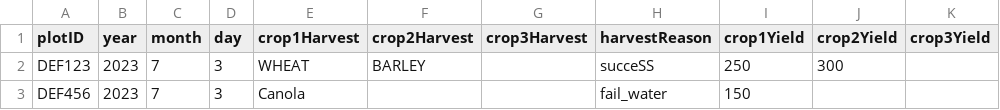
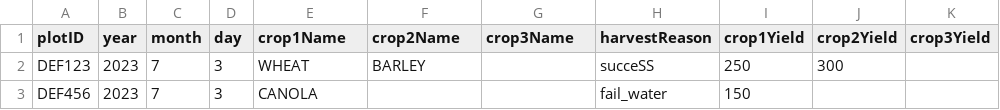
Before and after one commit to daniel-gregg/grdc-sgr-trials, a CSV file: src/sgr_data/data/raw_data/roseworthy/termination/15_06_2024.csv, drawn as a sheet; only a part is shown; the diff names each change by its address in the sheet, - before the commit and + after, or states it on an @@ line.

Commit message:
updated state-plot mapping to properly return exceptions

```diff
--- a/src/sgr_data/data/raw_data/roseworthy/termination/15_06_2024.csv
+++ b/src/sgr_data/data/raw_data/roseworthy/termination/15_06_2024.csv
-E1: crop1Harvest
+E1: crop1Name
-F1: crop2Harvest
+F1: crop2Name
-G1: crop3Harvest
+G1: crop3Name
-E3 (crop1Name): Canola
+E3 (crop1Name): CANOLA
```
Also changed, not shown: 13 other files.
